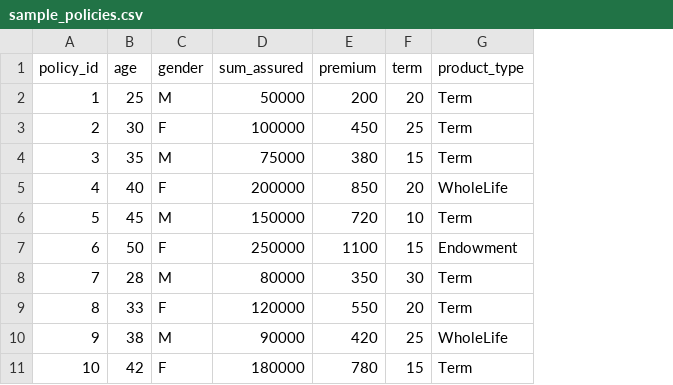
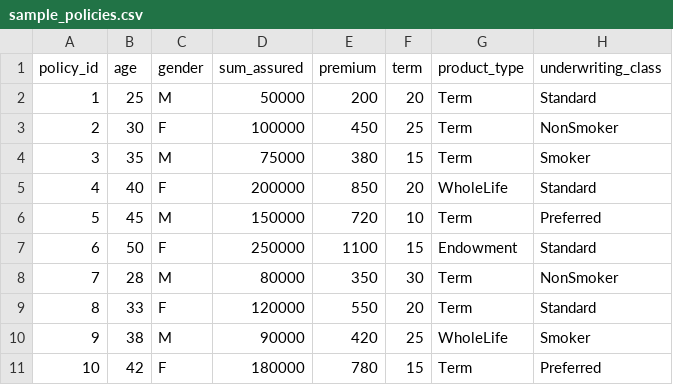
Before and after one commit to themitchelli/LiveCalc, a CSV file: livecalc-engine/data/sample_policies.csv, drawn as a sheet; the diff names each change by its address in the sheet, - before the commit and + after, or states it on an @@ line.

```diff
--- a/livecalc-engine/data/sample_policies.csv
+++ b/livecalc-engine/data/sample_policies.csv
+column H (underwriting_class), rows 2-11: Standard | NonSmoker | Smoker | Standard | Preferred | Standard | NonSmoker | Standard | Smoker | Preferred
```
Also changed, not shown: 9 other files.
